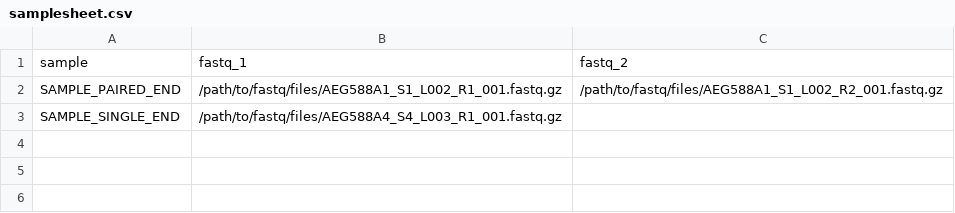
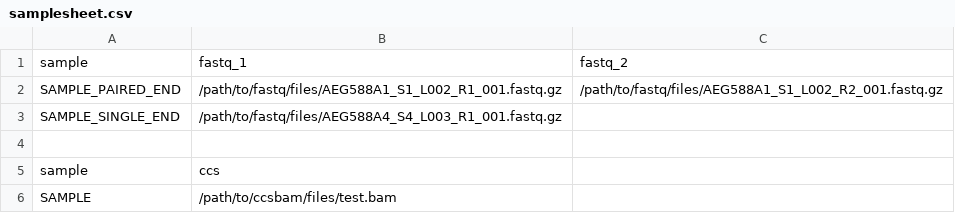
Before and after one commit to fuxin3/scpacbio, a CSV file: assets/samplesheet.csv, drawn as a sheet; the diff names each change by its address in the sheet, - before the commit and + after, or states it on an @@ line.

Commit message:
test

```diff
--- a/assets/samplesheet.csv
+++ b/assets/samplesheet.csv
+row 4: (empty)
+row 5: sample | ccs
+row 6: SAMPLE | /path/to/ccsbam/files/test.bam
```
Also changed, not shown: 2 other files.
